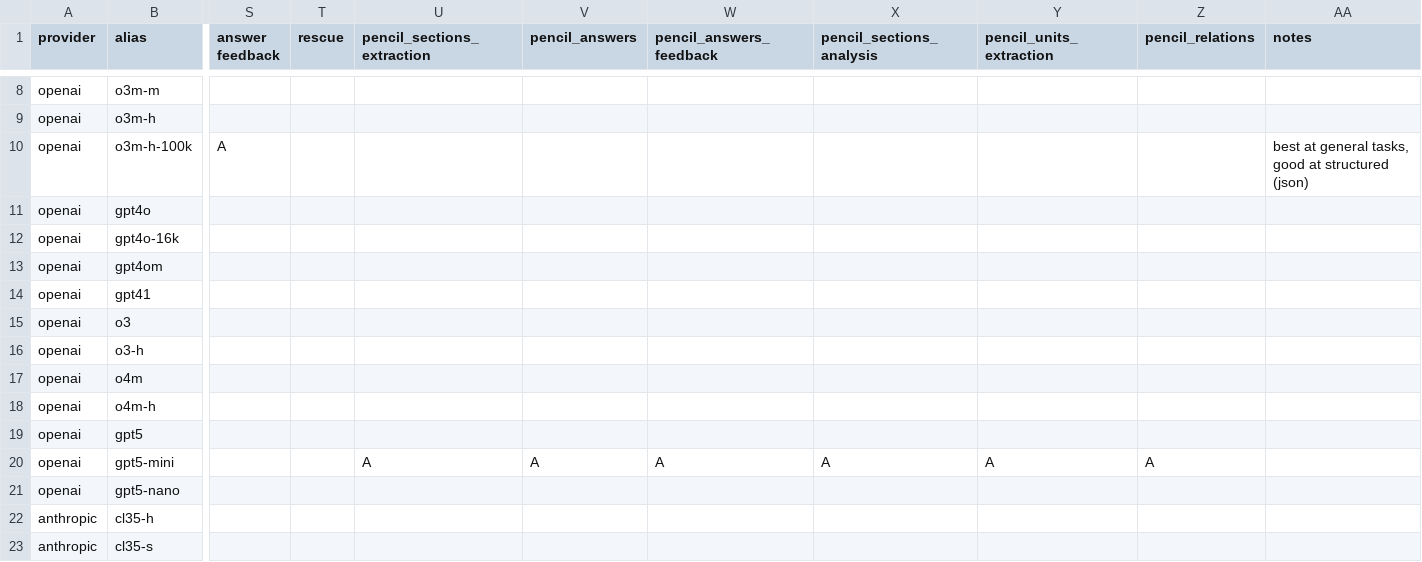
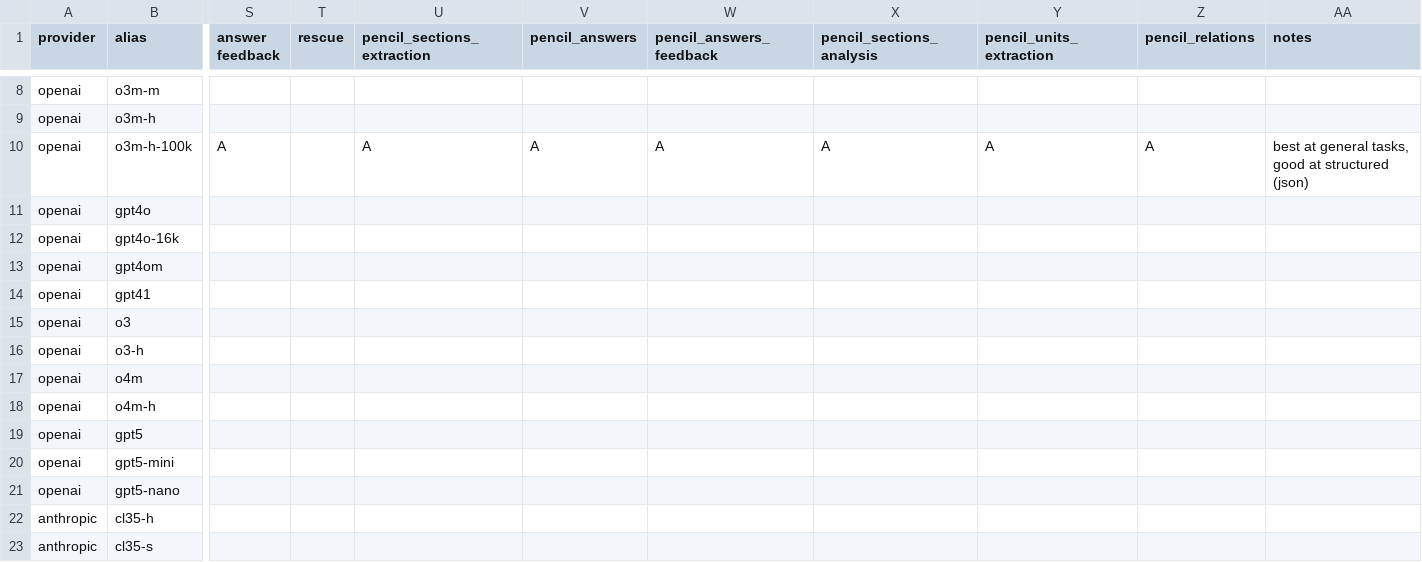
Before and after one commit to moebio/pencil-engine, a CSV file: data/models.csv, drawn as a sheet; only a part is shown, gaps mark what is left out; the diff names each change by its address in the sheet, - before the commit and + after, or states it on an @@ line.

```diff
--- a/data/models.csv
+++ b/data/models.csv
-U10 (pencil_sections_extraction): (empty)
+U10 (pencil_sections_extraction): A
-V10 (pencil_answers): (empty)
+V10 (pencil_answers): A
-W10 (pencil_answers_feedback): (empty)
+W10 (pencil_answers_feedback): A
-X10 (pencil_sections_analysis): (empty)
+X10 (pencil_sections_analysis): A
-Y10 (pencil_units_extraction): (empty)
+Y10 (pencil_units_extraction): A
-Z10 (pencil_relations): (empty)
+Z10 (pencil_relations): A
-U20 (pencil_sections_extraction): A
+U20 (pencil_sections_extraction): (empty)
-V20 (pencil_answers): A
+V20 (pencil_answers): (empty)
-W20 (pencil_answers_feedback): A
+W20 (pencil_answers_feedback): (empty)
-X20 (pencil_sections_analysis): A
+X20 (pencil_sections_analysis): (empty)
-Y20 (pencil_units_extraction): A
+Y20 (pencil_units_extraction): (empty)
-Z20 (pencil_relations): A
+Z20 (pencil_relations): (empty)
```
Also changed, not shown: data/prompts.csv, 2 other files.
